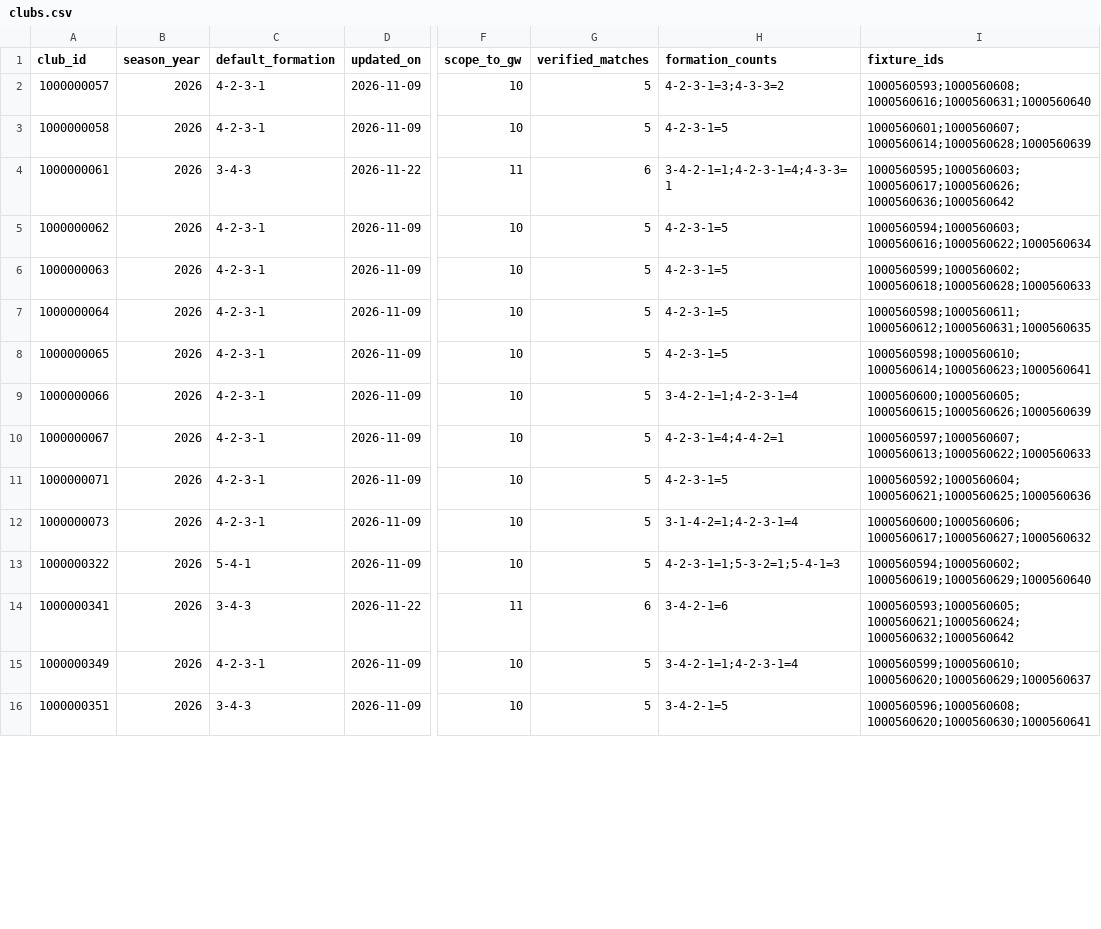
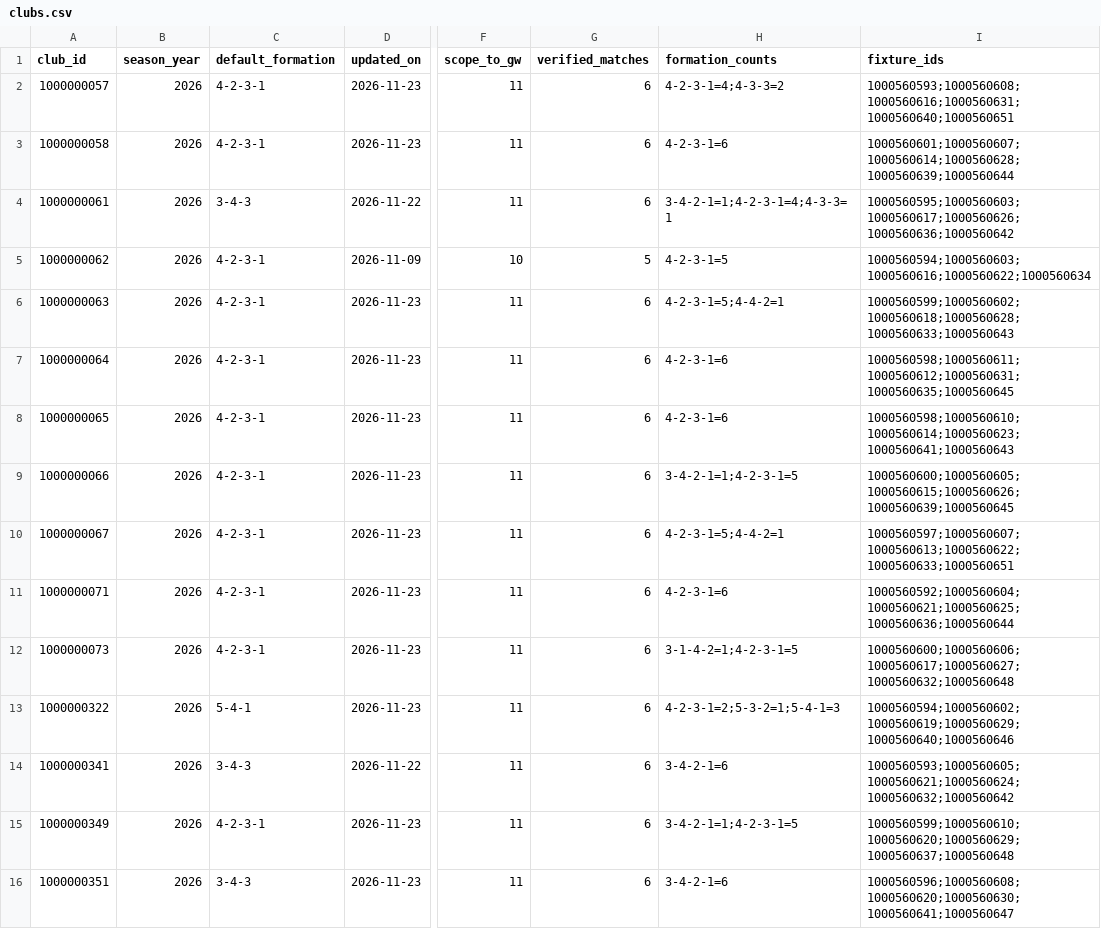
Before and after one commit to cuongdola7d-afk/EPL---PERSONAL, a CSV file: backend/data/gw11-2026/lineups/clubs.csv, drawn as a sheet; only a part is shown, gaps mark what is left out; the diff covers the shown part only; the diff names each change by its address in the sheet, - before the commit and + after, or states it on an @@ line.

```diff
--- a/backend/data/gw11-2026/lineups/clubs.csv
+++ b/backend/data/gw11-2026/lineups/clubs.csv
-D2:D3 (updated_on): 2026-11-09
+D2:D3 (updated_on): 2026-11-23
-F2:F3 (scope_to_gw): 10
+F2:F3 (scope_to_gw): 11
-G2:G3 (verified_matches): 5
+G2:G3 (verified_matches): 6
-H2 (formation_counts): 4-2-3-1=3;4-3-3=2
+H2 (formation_counts): 4-2-3-1=4;4-3-3=2
-I2 (fixture_ids): 1000560593;1000560608;1000560616;1000560631;1000560640
+I2 (fixture_ids): 1000560593;1000560608;1000560616;1000560631;1000560640;1000560651
-H3 (formation_counts): 4-2-3-1=5
+H3 (formation_counts): 4-2-3-1=6
-I3 (fixture_ids): 1000560601;1000560607;1000560614;1000560628;1000560639
+I3 (fixture_ids): 1000560601;1000560607;1000560614;1000560628;1000560639;1000560644
-D6:D13 (updated_on): 2026-11-09
+D6:D13 (updated_on): 2026-11-23
-F6:F13 (scope_to_gw): 10
+F6:F13 (scope_to_gw): 11
-G6:G13 (verified_matches): 5
+G6:G13 (verified_matches): 6
-H6 (formation_counts): 4-2-3-1=5
+H6 (formation_counts): 4-2-3-1=5;4-4-2=1
-I6 (fixture_ids): 1000560599;1000560602;1000560618;1000560628;1000560633
+I6 (fixture_ids): 1000560599;1000560602;1000560618;1000560628;1000560633;1000560643
-H7:H8 (formation_counts): 4-2-3-1=5
+H7:H8 (formation_counts): 4-2-3-1=6
-I7 (fixture_ids): 1000560598;1000560611;1000560612;1000560631;1000560635
+I7 (fixture_ids): 1000560598;1000560611;1000560612;1000560631;1000560635;1000560645
-I8 (fixture_ids): 1000560598;1000560610;1000560614;1000560623;1000560641
+I8 (fixture_ids): 1000560598;1000560610;1000560614;1000560623;1000560641;1000560643
-H9 (formation_counts): 3-4-2-1=1;4-2-3-1=4
+H9 (formation_counts): 3-4-2-1=1;4-2-3-1=5
-I9 (fixture_ids): 1000560600;1000560605;1000560615;1000560626;1000560639
+I9 (fixture_ids): 1000560600;1000560605;1000560615;1000560626;1000560639;1000560645
-H10 (formation_counts): 4-2-3-1=4;4-4-2=1
+H10 (formation_counts): 4-2-3-1=5;4-4-2=1
-I10 (fixture_ids): 1000560597;1000560607;1000560613;1000560622;1000560633
+I10 (fixture_ids): 1000560597;1000560607;1000560613;1000560622;1000560633;1000560651
-H11 (formation_counts): 4-2-3-1=5
+H11 (formation_counts): 4-2-3-1=6
-I11 (fixture_ids): 1000560592;1000560604;1000560621;1000560625;1000560636
+I11 (fixture_ids): 1000560592;1000560604;1000560621;1000560625;1000560636;1000560644
-H12 (formation_counts): 3-1-4-2=1;4-2-3-1=4
+H12 (formation_counts): 3-1-4-2=1;4-2-3-1=5
-I12 (fixture_ids): 1000560600;1000560606;1000560617;1000560627;1000560632
+I12 (fixture_ids): 1000560600;1000560606;1000560617;1000560627;1000560632;1000560648
-H13 (formation_counts): 4-2-3-1=1;5-3-2=1;5-4-1=3
+H13 (formation_counts): 4-2-3-1=2;5-3-2=1;5-4-1=3
-I13 (fixture_ids): 1000560594;1000560602;1000560619;1000560629;1000560640
+I13 (fixture_ids): 1000560594;1000560602;1000560619;1000560629;1000560640;1000560646
-D15:D16 (updated_on): 2026-11-09
+D15:D16 (updated_on): 2026-11-23
-F15:F16 (scope_to_gw): 10
+F15:F16 (scope_to_gw): 11
-G15:G16 (verified_matches): 5
+G15:G16 (verified_matches): 6
-H15 (formation_counts): 3-4-2-1=1;4-2-3-1=4
+H15 (formation_counts): 3-4-2-1=1;4-2-3-1=5
-I15 (fixture_ids): 1000560599;1000560610;1000560620;1000560629;1000560637
+I15 (fixture_ids): 1000560599;1000560610;1000560620;1000560629;1000560637;1000560648
-H16 (formation_counts): 3-4-2-1=5
+H16 (formation_counts): 3-4-2-1=6
-I16 (fixture_ids): 1000560596;1000560608;1000560620;1000560630;1000560641
+I16 (fixture_ids): 1000560596;1000560608;1000560620;1000560630;1000560641;1000560647
```
Also changed, not shown: 20 edited cells elsewhere in this file, backend/data/fpl-2026/player-map.csv, backend/data/gw11-2026/fpl/fixture-map.csv, 13 other files.
